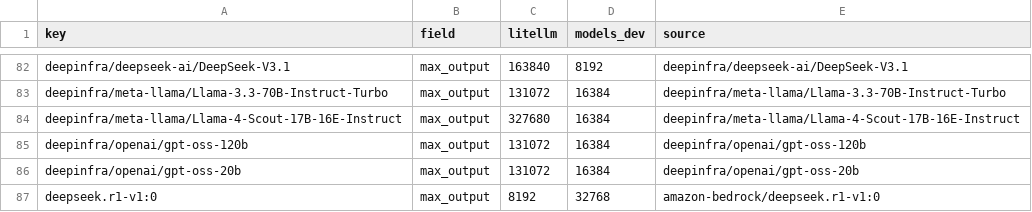
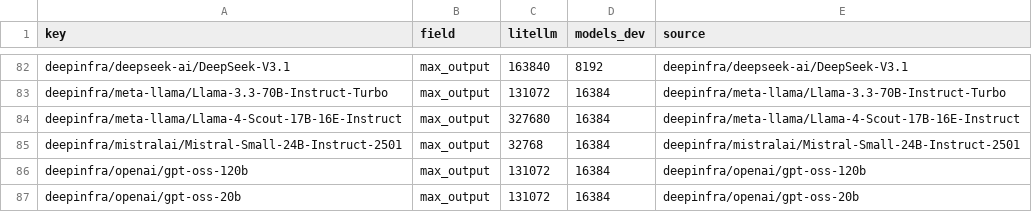
Before and after one commit to michaeltheologitis/ctxlen, a CSV file: reports/disagreements.csv, drawn as a sheet; only a part is shown, gaps mark what is left out; the shorter side is filled out with more unchanged rows; the diff names each change by its address in the sheet, - before the commit and + after, or states it on an @@ line.

```diff
--- a/reports/disagreements.csv
+++ b/reports/disagreements.csv
+row 85: deepinfra/mistralai/Mistral-Small-24B-Instruct-2501 | max_output | 32768 | 16384 | deepinfra/mistralai/Mistral-Small-24B-Instruct-2501
```
Also changed, not shown: 2 other files.
